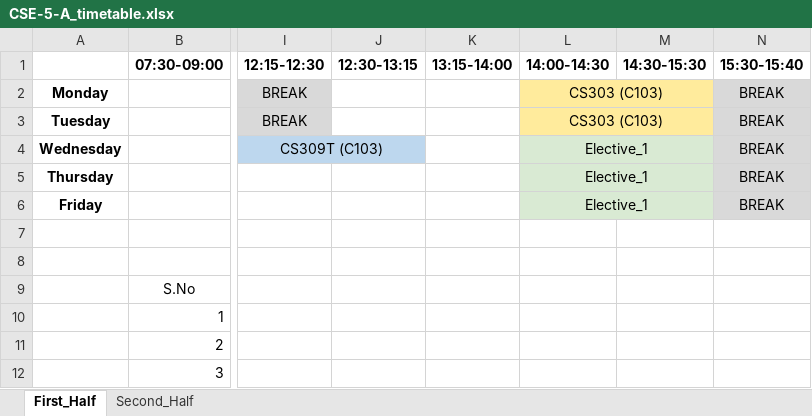
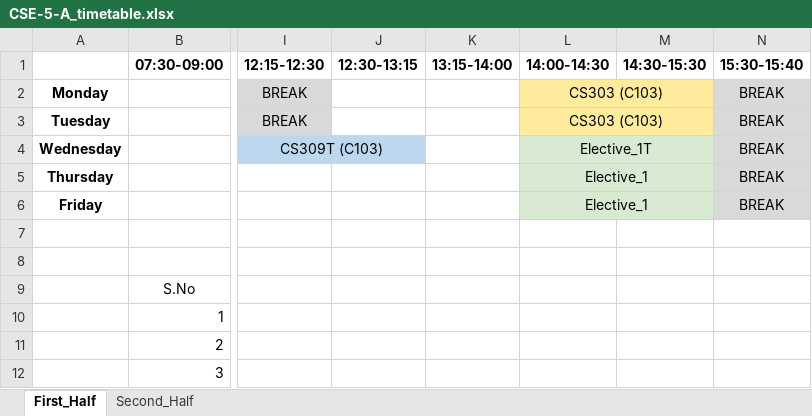
Before and after one commit to MayankBSahu/Automated-Timetable-scheduling-IIIT-Dharwad, an Excel workbook: CSE-5-A_timetable.xlsx, sheet First_Half, drawn as a sheet; only a part is shown, gaps mark what is left out; values as stored, in another font and other column widths than the file's, no borders; the diff names each change by its address in the sheet, - before the commit and + after, or states it on an @@ line.

```diff
--- a/CSE-5-A_timetable.xlsx (sheet First_Half)
+++ b/CSE-5-A_timetable.xlsx (sheet First_Half)
-L4 (14:00-14:30): Elective_1
+L4 (14:00-14:30): Elective_1T
```
Also changed, not shown: sheet Second_Half, CSE-5-B_timetable.xlsx, DSAI-1_timetable.xlsx, 27 other files.
